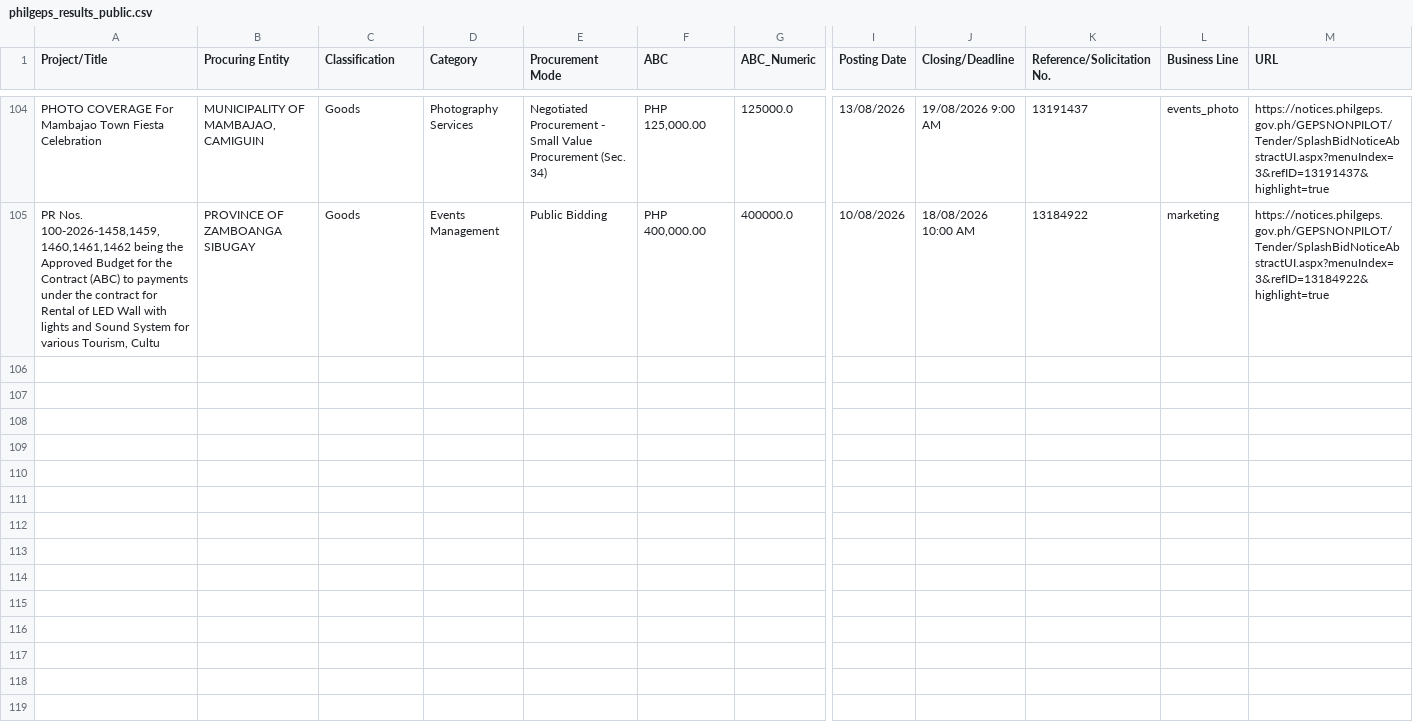
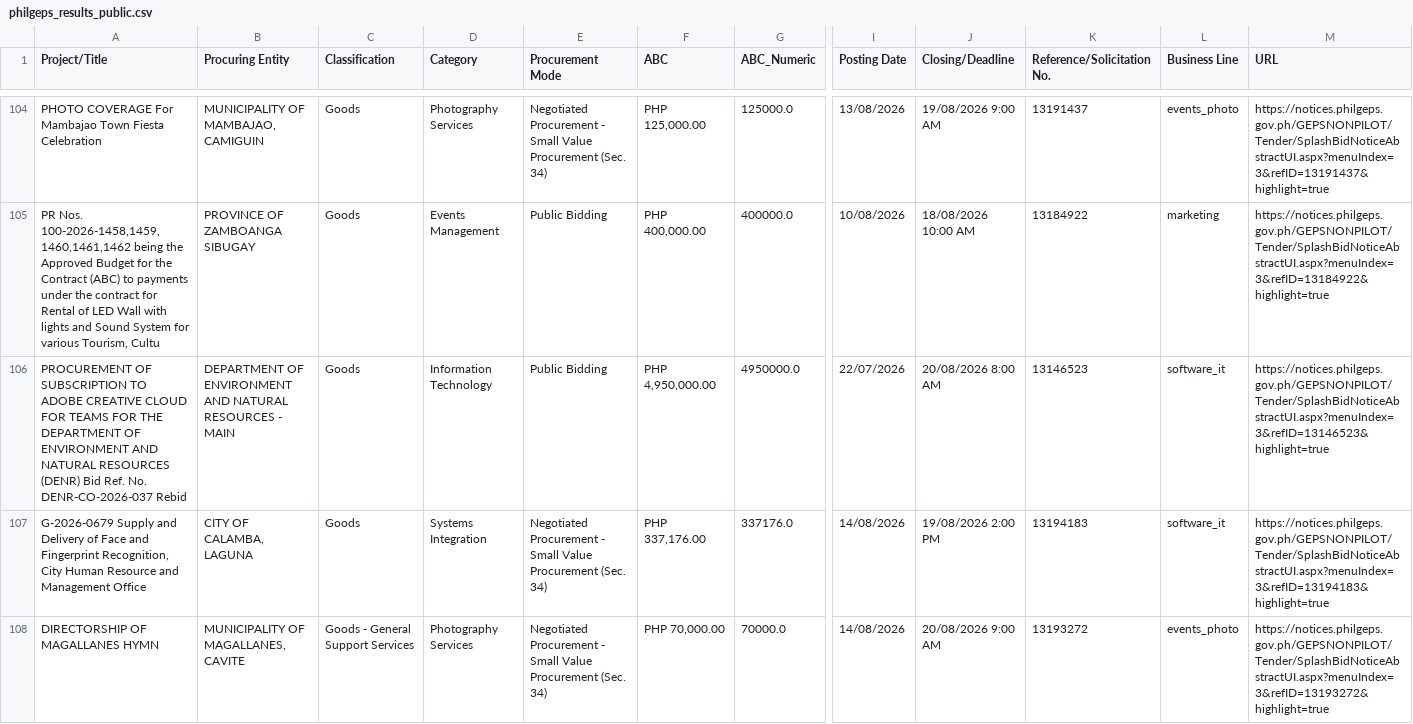
Before and after one commit to chloebellee/philgeps-scraper, a CSV file: philgeps_results_public.csv, drawn as a sheet; only a part is shown, gaps mark what is left out; rows hold the shown columns only; the diff covers the shown part only; the diff names each change by its address in the sheet, - before the commit and + after, or states it on an @@ line.

```diff
--- a/philgeps_results_public.csv
+++ b/philgeps_results_public.csv
+row 106: PROCUREMENT OF SUBSCRIPTION TO ADOBE CREATIVE CLOUD FOR TEAMS FOR THE DEPARTMENT OF ENVIRONMENT AND NATURAL RESOURCES (DENR) Bid Ref. No. DENR-CO-2026-037 Rebid | DEPARTMENT OF ENVIRONMENT AND NATURAL RESOURCES - MAIN | Goods | Information Technology | Public Bidding | PHP 4,950,000.00 | 4950000.0 | 22/07/2026 | 20/08/2026 8:00 AM | 13146523 | software_it | https://notices.philgeps.gov.ph/GEPSNONPILOT/Tender/SplashBidNoticeAbstractUI.aspx?menuIndex=3&refID=13146523&highlight=true
+row 107: G-2026-0679 Supply and Delivery of Face and Fingerprint Recognition, City Human Resource and Management Office | CITY OF CALAMBA, LAGUNA | Goods | Systems Integration | Negotiated Procurement - Small Value Procurement (Sec. 34) | PHP 337,176.00 | 337176.0 | 14/08/2026 | 19/08/2026 2:00 PM | 13194183 | software_it | https://notices.philgeps.gov.ph/GEPSNONPILOT/Tender/SplashBidNoticeAbstractUI.aspx?menuIndex=3&refID=13194183&highlight=true
+row 108: DIRECTORSHIP OF MAGALLANES HYMN | MUNICIPALITY OF MAGALLANES, CAVITE | Goods - General Support Services | Photography Services | Negotiated Procurement - Small Value Procurement (Sec. 34) | PHP 70,000.00 | 70000.0 | 14/08/2026 | 20/08/2026 9:00 AM | 13193272 | events_photo | https://notices.philgeps.gov.ph/GEPSNONPILOT/Tender/SplashBidNoticeAbstractUI.aspx?menuIndex=3&refID=13193272&highlight=true
```
Also changed, not shown: 2 added rows elsewhere in this file.
